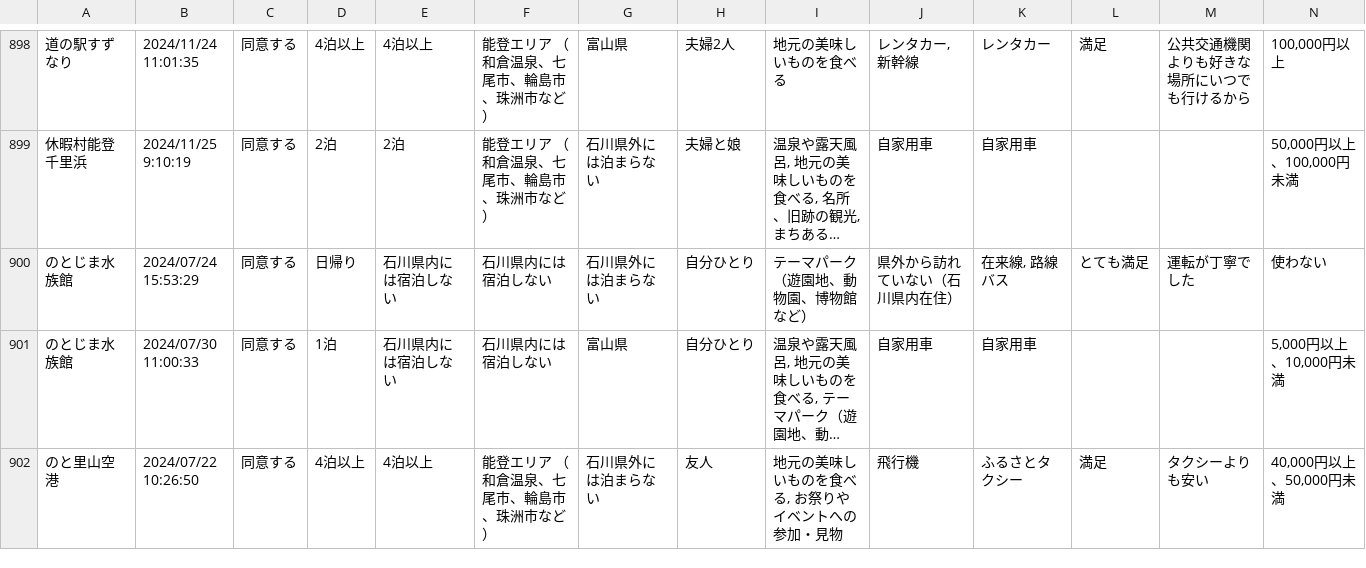
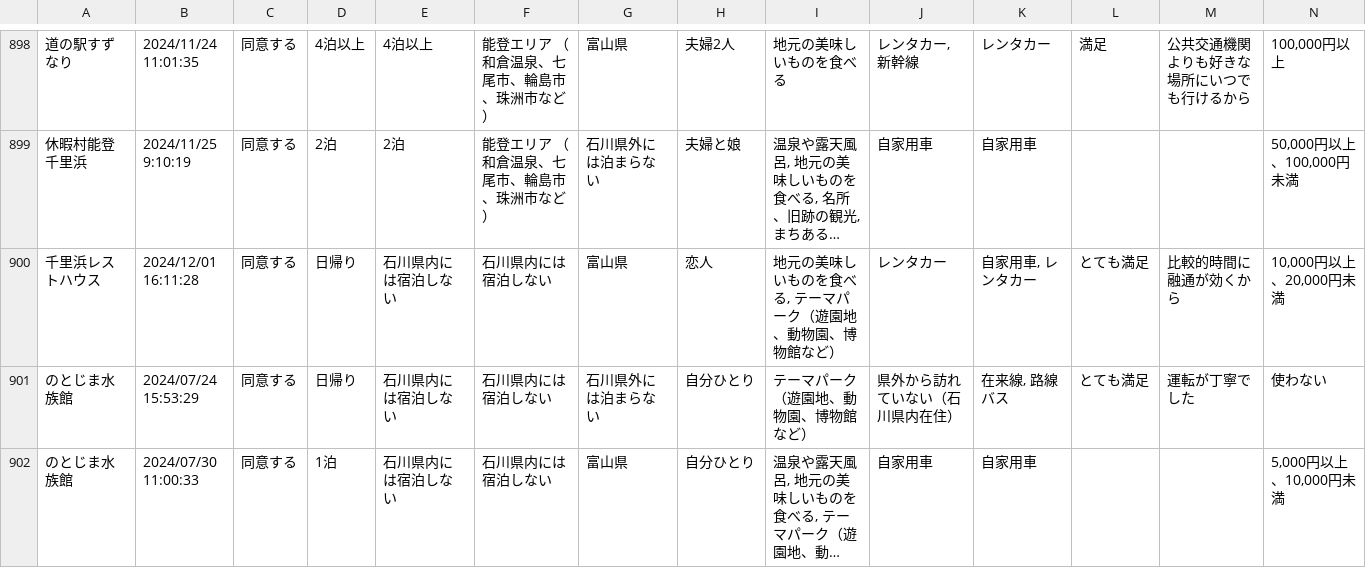
Before and after one commit to code4fukui/ishikawa-kanko-survey, a CSV file: noto.csv, drawn as a sheet; only a part is shown, gaps mark what is left out; the shorter side is filled out with more unchanged rows; long unchanged cells end in …; rows hold the shown columns only; the diff names each change by its address in the sheet, - before the commit and + after, or states it on an @@ line.

Commit message:
update data

```diff
--- a/noto.csv
+++ b/noto.csv
+row 900: 千里浜レストハウス | 2024/12/01 16:11:28 | 同意する | 日帰り | 石川県内には宿泊しない | 石川県内には宿泊しない | 富山県 | 恋人 | 地元の美味しいものを食べる, テーマパーク（遊園地、動物園、博物館など） | レンタカー | 自家用車, レンタカー | とても満足 | 比較的時間に融通が効くから | 10,000円以上、20,000円未満
```
Also changed, not shown: 1 other file.
